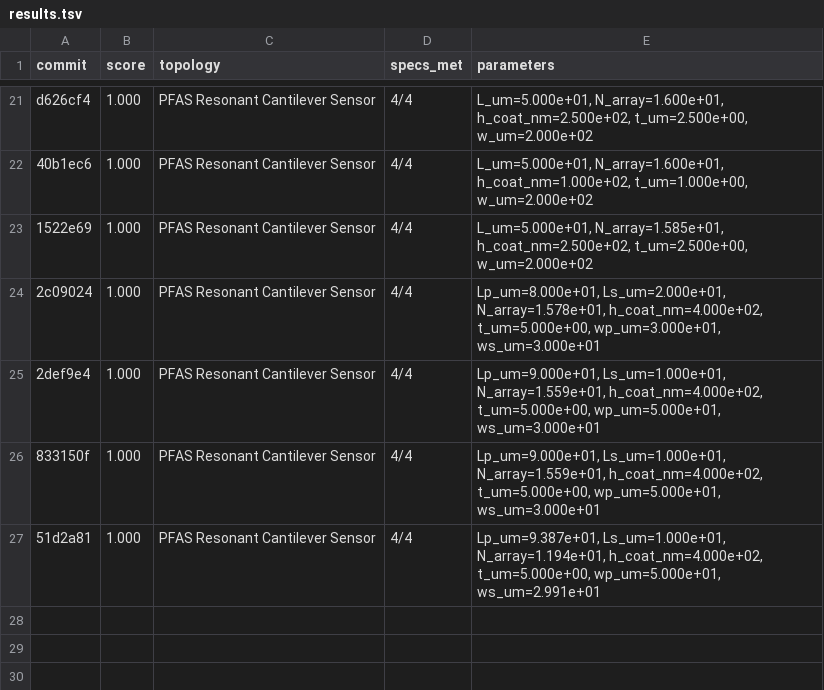
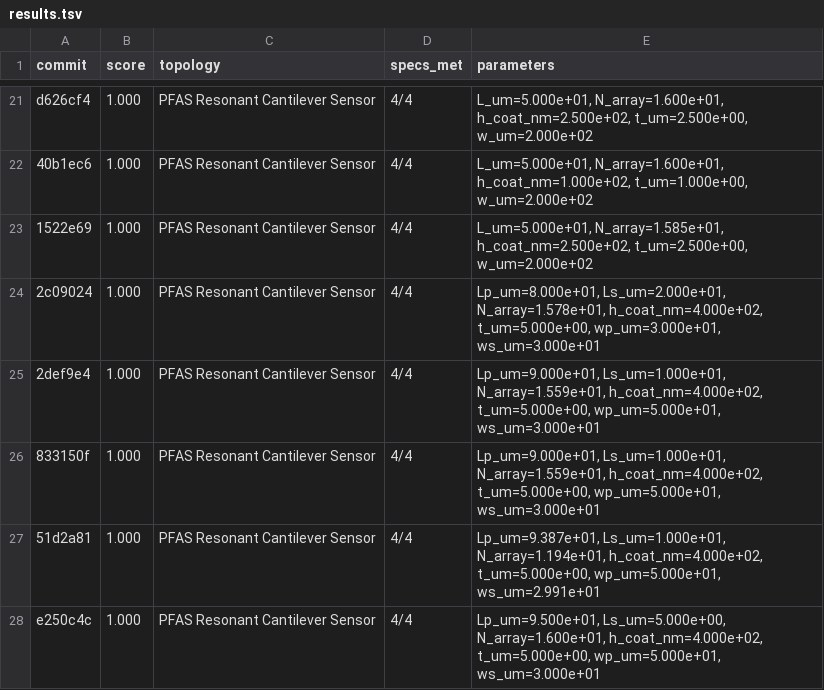
Before and after one commit to edonD/pfas-detector, a TSV file: results.tsv, drawn as a sheet; only a part is shown, gaps mark what is left out; the diff names each change by its address in the sheet, - before the commit and + after, or states it on an @@ line.

```diff
--- a/results.tsv
+++ b/results.tsv
+row 28: e250c4c | 1.000 | PFAS Resonant Cantilever Sensor | 4/4 | Lp_um=9.500e+01, Ls_um=5.000e+00, N_array=1.600e+01, h_coat_nm=4.000e+02, t_um=5.000e+00, wp_um=5.000e+01, ws_um=3.000e+01
```
Also changed, not shown: 8 other files.
